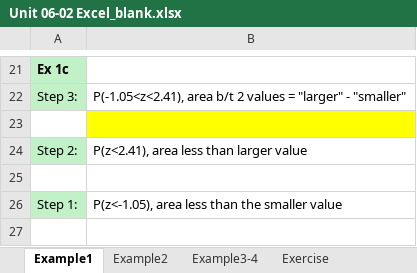
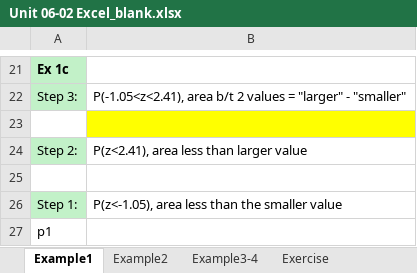
Before and after one commit to mutasim221B/Mutasim-Personal-Course-2, an Excel workbook: Resources/Unit 06-02 Excel_blank.xlsx, sheet Example1, drawn as a sheet; only a part is shown, gaps mark what is left out; values as stored, in another font and other column widths than the file's, no borders; the diff names each change by its address in the sheet, - before the commit and + after, or states it on an @@ line.

```diff
--- a/Resources/Unit 06-02 Excel_blank.xlsx (sheet Example1)
+++ b/Resources/Unit 06-02 Excel_blank.xlsx (sheet Example1)
+row 27: p1
```
Also changed, not shown: Resources/Unit 06-02 Excel_SOL.xlsx, docs/Resources/Unit 06-02 Excel_SOL.xlsx, 5 other files.
